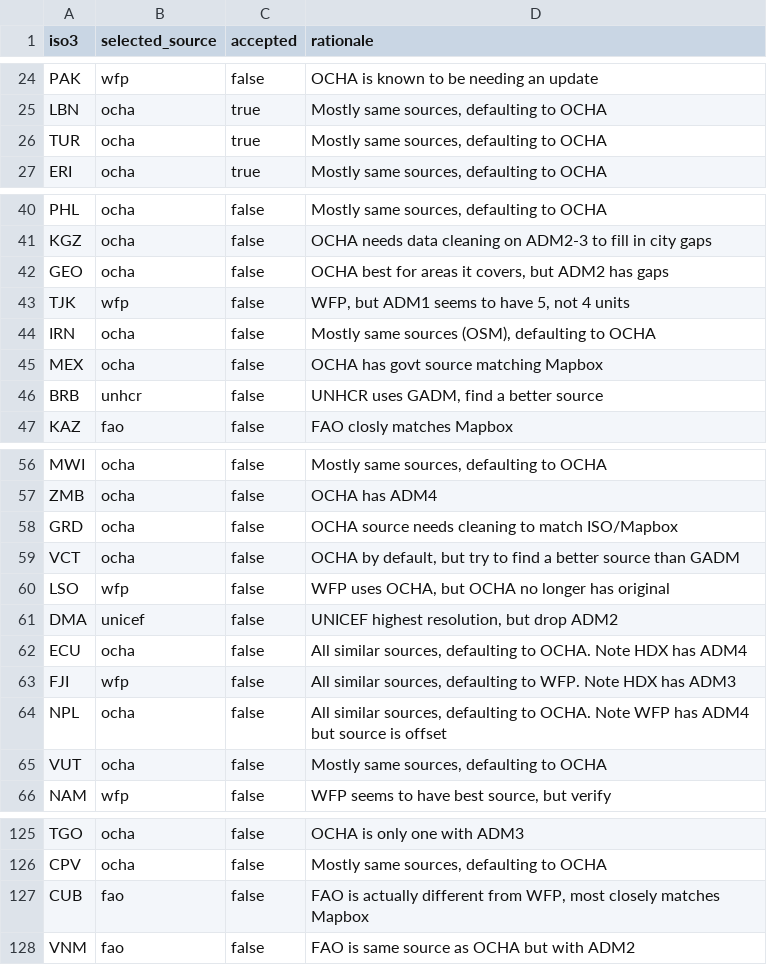
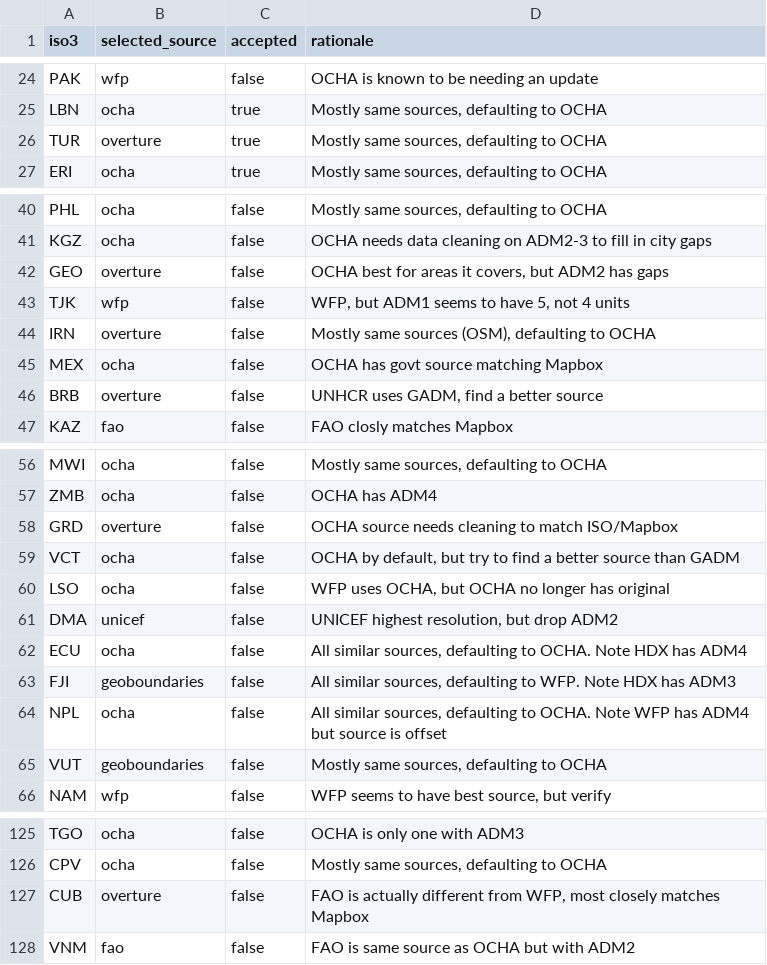
Before and after one commit to OCHA-DAP/cod-app, a CSV file: src/lib/explorer/decisions.csv, drawn as a sheet; only a part is shown, gaps mark what is left out; the diff covers the shown part only.

```diff
--- a/src/lib/explorer/decisions.csv
+++ b/src/lib/explorer/decisions.csv
@@ -25,3 +25,3 @@ PAK,wfp,false,OCHA is known to be needing an update
 LBN,ocha,true,"Mostly same sources, defaulting to OCHA"
-TUR,ocha,true,"Mostly same sources, defaulting to OCHA"
+TUR,overture,true,"Mostly same sources, defaulting to OCHA"
 ERI,ocha,true,"Mostly same sources, defaulting to OCHA"
@@ -41,7 +41,7 @@ PHL,ocha,false,"Mostly same sources, defaulting to OCHA"
 KGZ,ocha,false,OCHA needs data cleaning on ADM2-3 to fill in city gaps
-GEO,ocha,false,"OCHA best for areas it covers, but ADM2 has gaps"
+GEO,overture,false,"OCHA best for areas it covers, but ADM2 has gaps"
 TJK,wfp,false,"WFP, but ADM1 seems to have 5, not 4 units"
-IRN,ocha,false,"Mostly same sources (OSM), defaulting to OCHA"
+IRN,overture,false,"Mostly same sources (OSM), defaulting to OCHA"
 MEX,ocha,false,OCHA has govt source matching Mapbox
-BRB,unhcr,false,"UNHCR uses GADM, find a better source"
+BRB,overture,false,"UNHCR uses GADM, find a better source"
 KAZ,fao,false,FAO closly matches Mapbox
@@ -57,10 +57,10 @@ MWI,ocha,false,"Mostly same sources, defaulting to OCHA"
 ZMB,ocha,false,OCHA has ADM4
-GRD,ocha,false,OCHA source needs cleaning to match ISO/Mapbox
+GRD,overture,false,OCHA source needs cleaning to match ISO/Mapbox
 VCT,ocha,false,"OCHA by default, but try to find a better source than GADM"
-LSO,wfp,false,"WFP uses OCHA, but OCHA no longer has original"
+LSO,ocha,false,"WFP uses OCHA, but OCHA no longer has original"
 DMA,unicef,false,"UNICEF highest resolution, but drop ADM2"
 ECU,ocha,false,"All similar sources, defaulting to OCHA. Note HDX has ADM4"
-FJI,wfp,false,"All similar sources, defaulting to WFP. Note HDX has ADM3"
+FJI,geoboundaries,false,"All similar sources, defaulting to WFP. Note HDX has ADM3"
 NPL,ocha,false,"All similar sources, defaulting to OCHA. Note WFP has ADM4 but source is offset"
-VUT,ocha,false,"Mostly same sources, defaulting to OCHA"
+VUT,geoboundaries,false,"Mostly same sources, defaulting to OCHA"
 NAM,wfp,false,"WFP seems to have best source, but verify"
@@ -126,3 +126,3 @@ TGO,ocha,false,OCHA is only one with ADM3
 CPV,ocha,false,"Mostly same sources, defaulting to OCHA"
-CUB,fao,false,"FAO is actually different from WFP, most closely matches Mapbox"
+CUB,overture,false,"FAO is actually different from WFP, most closely matches Mapbox"
 VNM,fao,false,FAO is same source as OCHA but with ADM2
```
Also changed, not shown: 11 edited cells elsewhere in this file.
